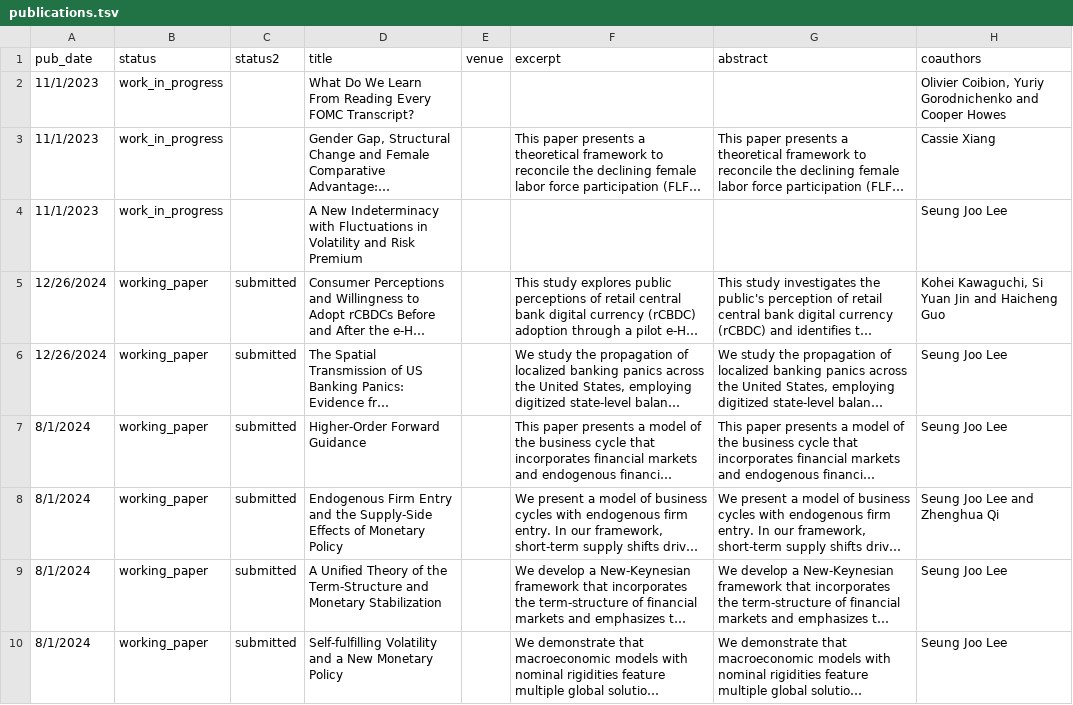
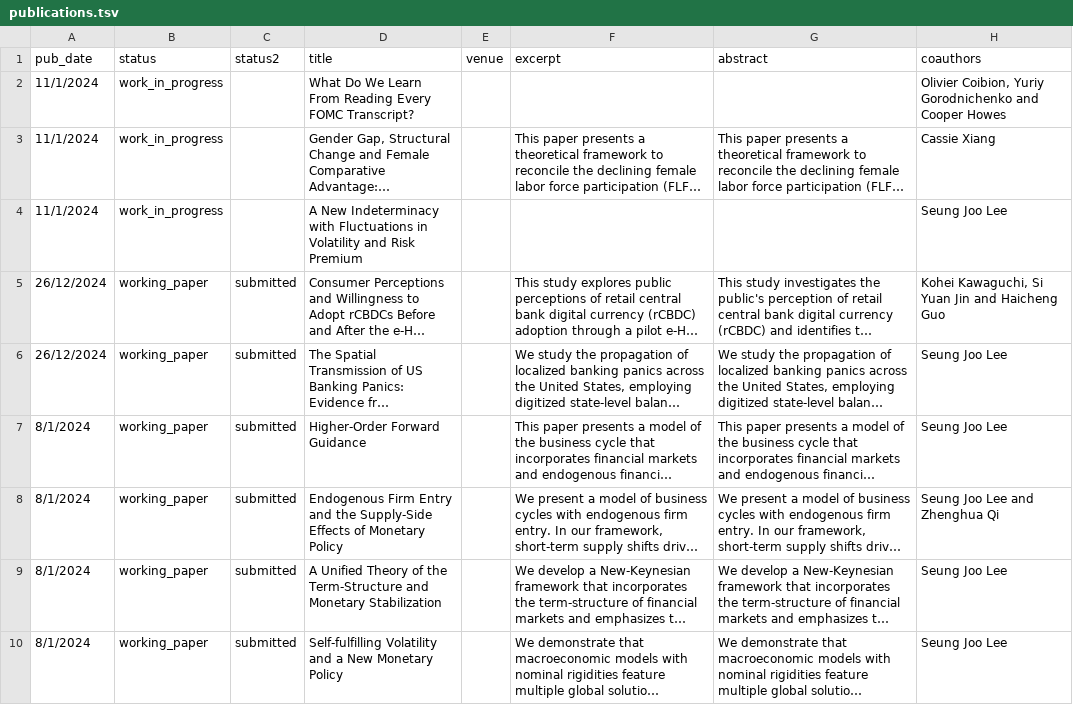
Before and after one commit to marcdordal/marcdordal.github.io, a TSV file: markdown_generator/publications.tsv, drawn as a sheet; only a part is shown; long unchanged cells end in …; the diff names each change by its address in the sheet, - before the commit and + after, or states it on an @@ line.

Commit message:
Add new works in progress for 2024 and remove outdated entries from 2023

```diff
--- a/markdown_generator/publications.tsv
+++ b/markdown_generator/publications.tsv
-A2:A4 (pub_date): 11/1/2023
+A2:A4 (pub_date): 11/1/2024
-A5:A6 (pub_date): 12/26/2024
+A5:A6 (pub_date): 26/12/2024
```
Also changed, not shown: 7 other files.
